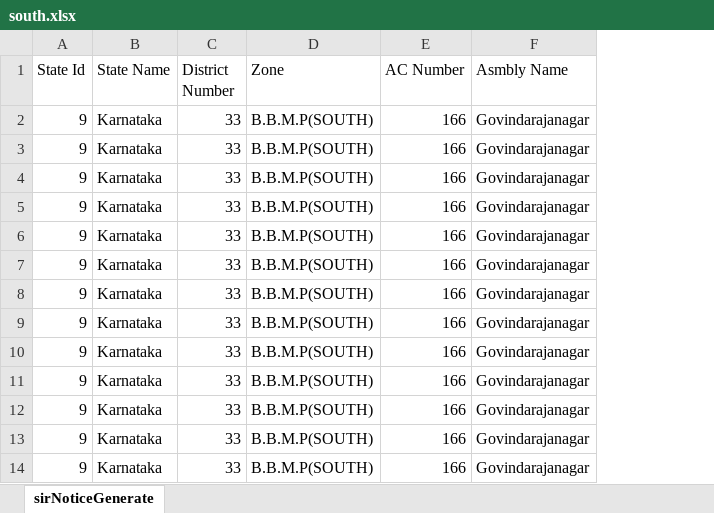
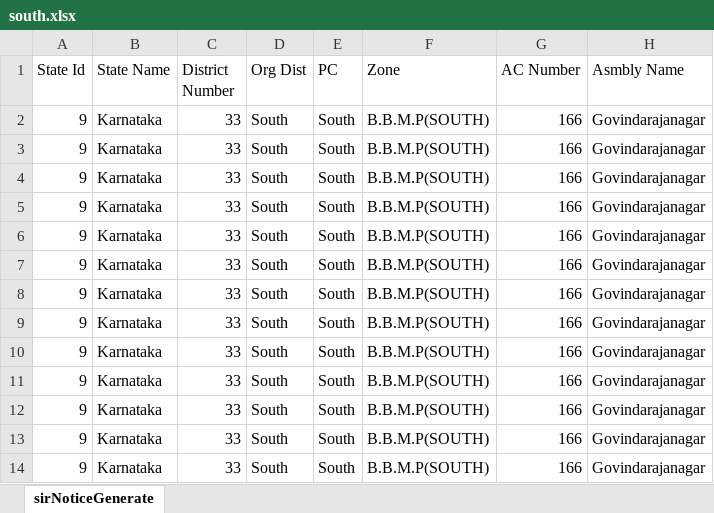
Before and after one commit to deepakmayasandra-cyber/notice-daily, an Excel workbook: south.xlsx, sheet sirNoticeGenerate, drawn as a sheet; only a part is shown; values as stored, in another font and other column widths than the file's, no borders; the diff names each change by its address in the sheet, - before the commit and + after, or states it on an @@ line.

```diff
--- a/south.xlsx (sheet sirNoticeGenerate)
+++ b/south.xlsx (sheet sirNoticeGenerate)
+column D (Org Dist), rows 2-14: all South
+column E (PC), rows 2-14: all South
```
Also changed, not shown: central.xlsx.
